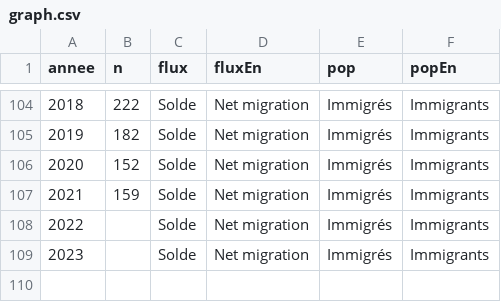
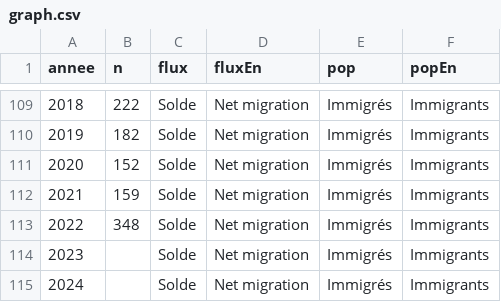
Before and after one commit to mthevenin/tssp, a CSV file: Migrations_internationales/graph.csv, drawn as a sheet; only a part is shown, gaps mark what is left out; the diff covers the shown part only; the diff names each change by its address in the sheet, - before the commit and + after, or states it on an @@ line.

```diff
--- a/Migrations_internationales/graph.csv
+++ b/Migrations_internationales/graph.csv
@@ column A (annee) renumbered from row 38 down @@
+row 113: 2022 | 348 | Solde | Net migration | Immigrés | Immigrants
```
Also changed, not shown: 5 added rows elsewhere in this file.
